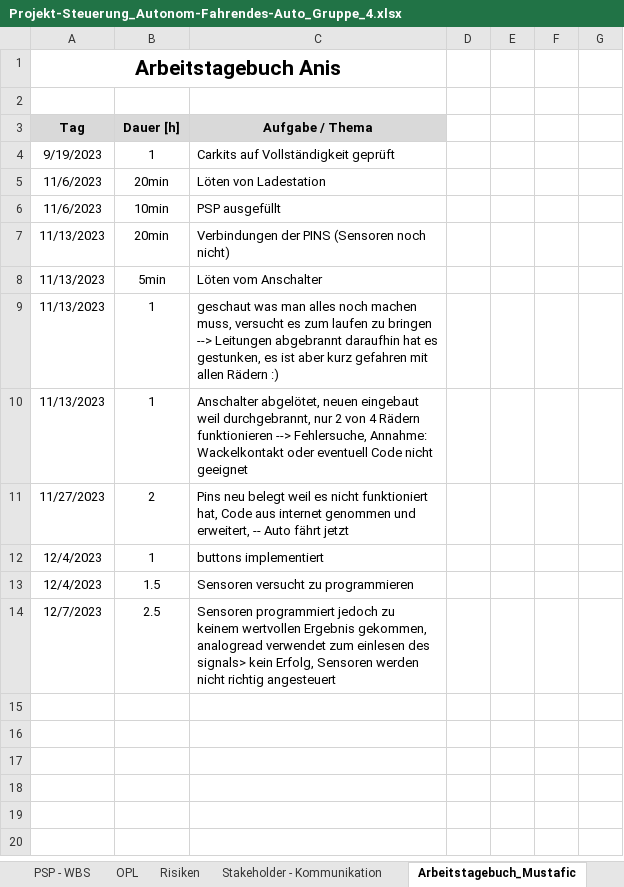
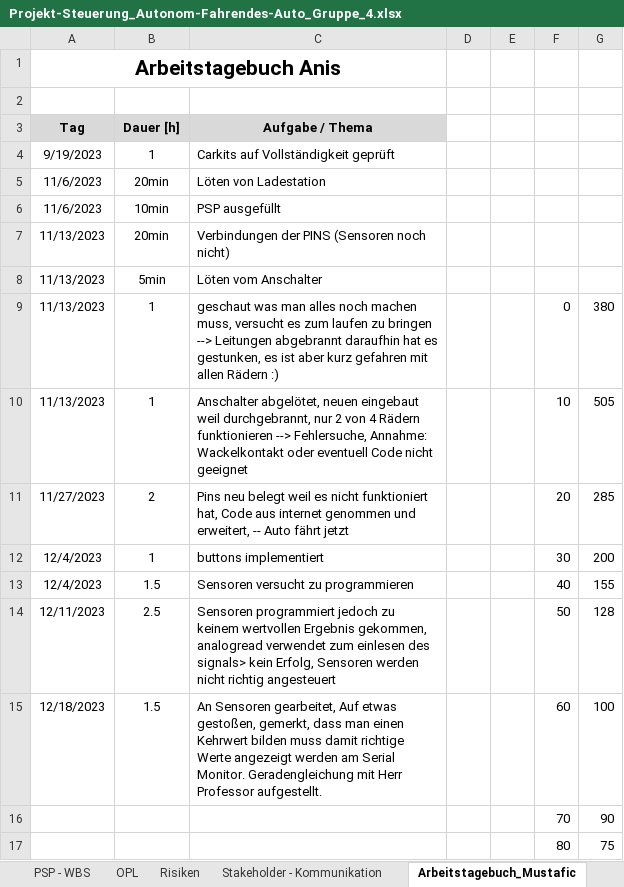
Before and after one commit to jahnhtl/group-04, an Excel workbook: Dokumentation/Projekt-Steuerung_Autonom-Fahrendes-Auto_Gruppe_4.xlsx, sheet Arbeitstagebuch_Mustafic, drawn as a sheet; values as stored, in another font and other column widths than the file's, no borders; charts and pictures not drawn; the diff names each change by its address in the sheet, - before the commit and + after, or states it on an @@ line.

Commit message:
18.12.23  aktualisiert Dokumentation

```diff
--- a/Dokumentation/Projekt-Steuerung_Autonom-Fahrendes-Auto_Gruppe_4.xlsx (sheet Arbeitstagebuch_Mustafic)
+++ b/Dokumentation/Projekt-Steuerung_Autonom-Fahrendes-Auto_Gruppe_4.xlsx (sheet Arbeitstagebuch_Mustafic)
-F9: (empty)
+F9: 0
-G9: (empty)
+G9: 380
-F10: (empty)
+F10: 10
-G10: (empty)
+G10: 505
-F11: (empty)
+F11: 20
-G11: (empty)
+G11: 285
-F12: (empty)
+F12: 30
-G12: (empty)
+G12: 200
-F13: (empty)
+F13: 40
-G13: (empty)
+G13: 155
-A14 (Tag): 12/7/2023
+A14 (Tag): 12/11/2023
-F14: (empty)
+F14: 50
-G14: (empty)
+G14: 128
+row 15: 12/18/2023 | 1.5 | An Sensoren gearbeitet, Auf etwas gestoßen, gemerkt, dass man einen Kehrwert bilden muss damit richtige Werte angezeigt werden am Serial Monitor. Geradengleichung mit Herr Professor aufgestellt. |  |  | 60 | 100
+row 16:  |  |  |  |  | 70 | 90
+row 17:  |  |  |  |  | 80 | 75
```
Also changed, not shown: sheet Arbeitstagebuch_Köklü, sheet PSP - WBS, charts or pictures.
